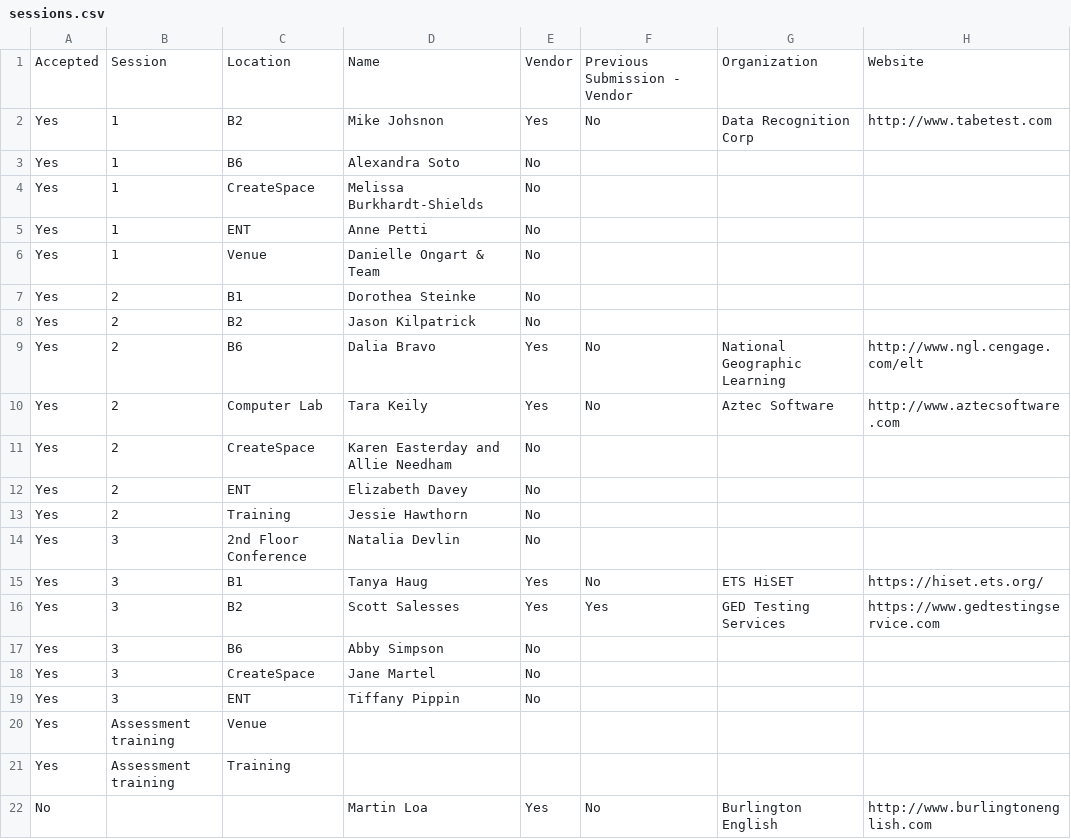
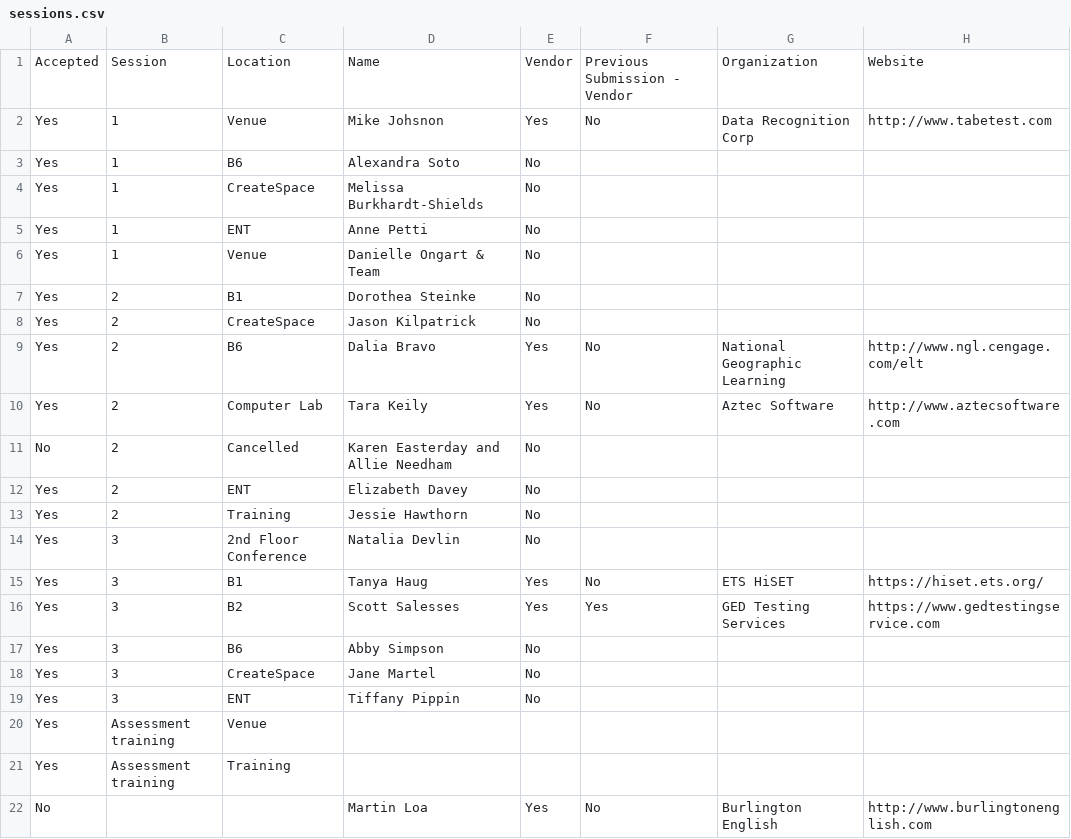
Before and after one commit to caepa/caepa.github.io, a CSV file: _data/2018/sessions.csv, drawn as a sheet; only a part is shown; the diff names each change by its address in the sheet, - before the commit and + after, or states it on an @@ line.

Commit message:
Room Changes and cancel

```diff
--- a/_data/2018/sessions.csv
+++ b/_data/2018/sessions.csv
-C2: B2
+C2: Venue
-C8: B2
+C8: CreateSpace
-A11: Yes
+A11: No
-C11: CreateSpace
+C11: Cancelled
```
